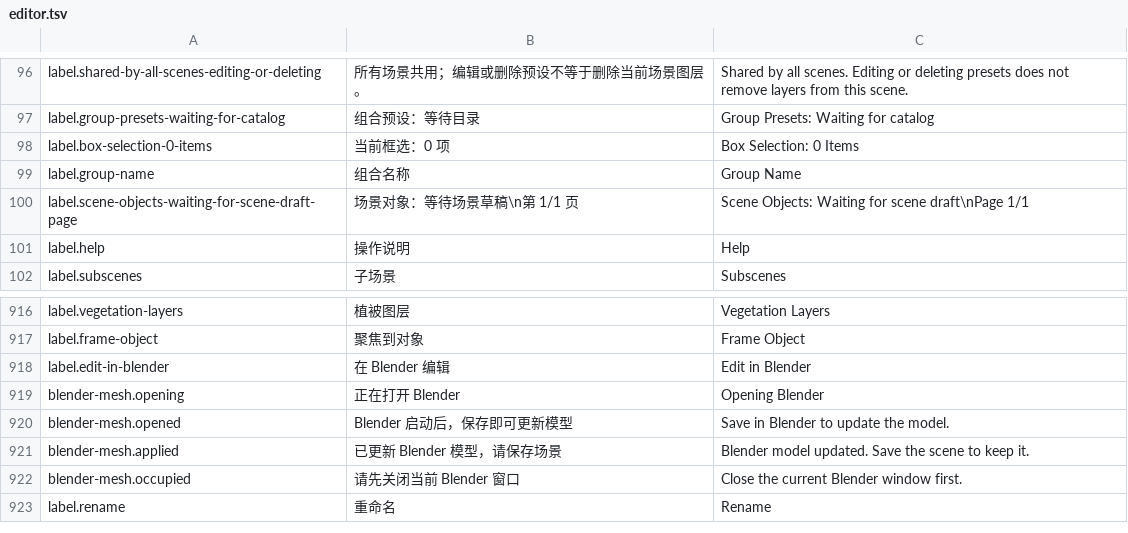
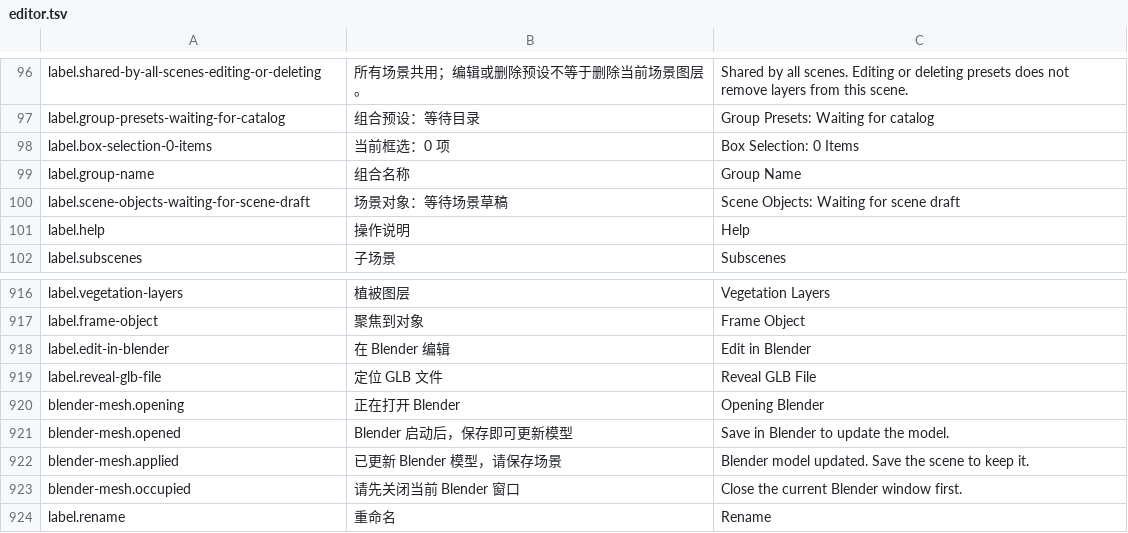
Before and after one commit to feathrise/feathrise, a TSV file: crates/feathrise_editor_ui/src/localization/editor.tsv, drawn as a sheet; only a part is shown, gaps mark what is left out.

```diff
--- a/crates/feathrise_editor_ui/src/localization/editor.tsv
+++ b/crates/feathrise_editor_ui/src/localization/editor.tsv
@@ -99,3 +99,3 @@ label.box-selection-0-items	当前框选：0 项	Box Selection: 0 Items
 label.group-name	组合名称	Group Name
-label.scene-objects-waiting-for-scene-draft-page	场景对象：等待场景草稿\n第 1/1 页	Scene Objects: Waiting for scene draft\nPage 1/1
+label.scene-objects-waiting-for-scene-draft	场景对象：等待场景草稿	Scene Objects: Waiting for scene draft
 label.help	操作说明	Help
@@ -918,2 +918,3 @@ label.frame-object	聚焦到对象	Frame Object
 label.edit-in-blender	在 Blender 编辑	Edit in Blender
+label.reveal-glb-file	定位 GLB 文件	Reveal GLB File
 blender-mesh.opening	正在打开 Blender	Opening Blender
```
Also changed, not shown: 33 other files.
